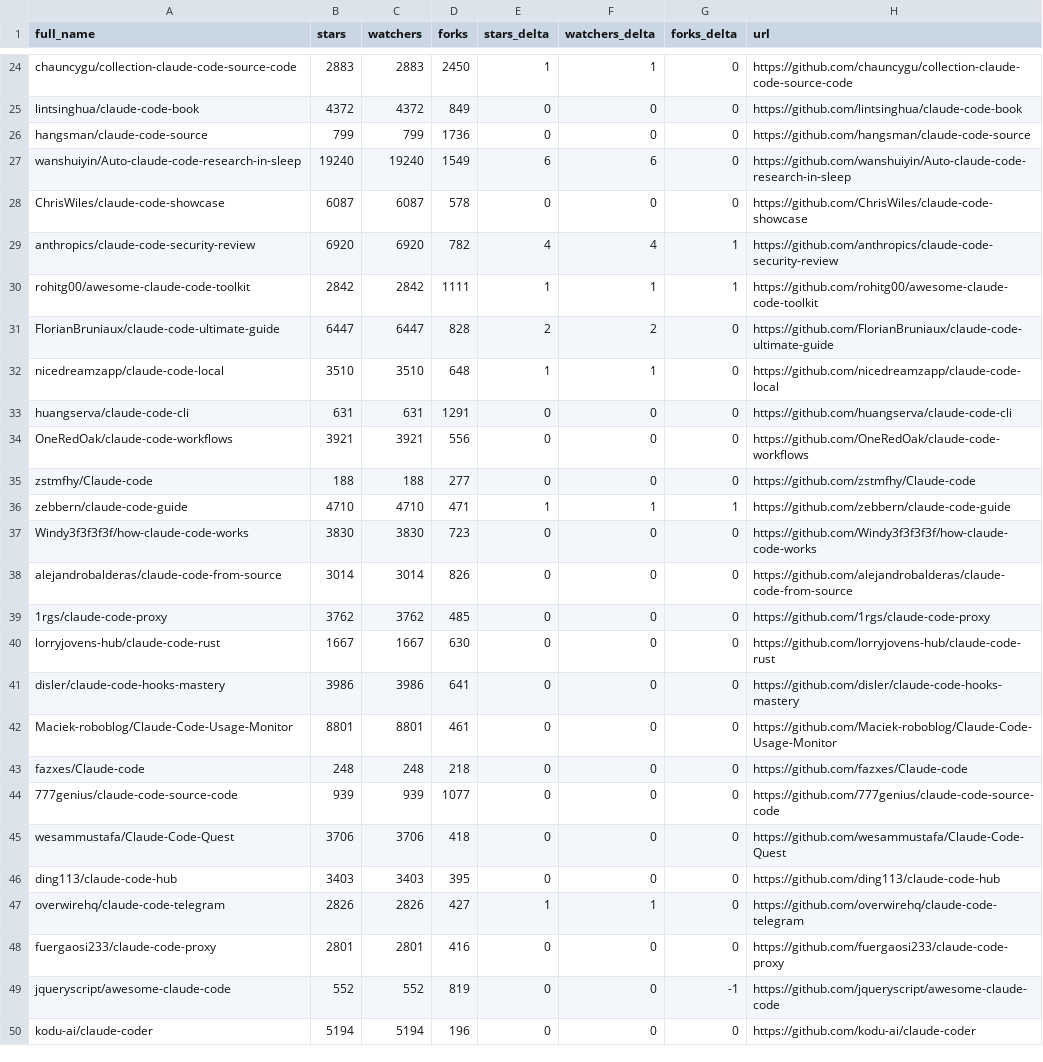
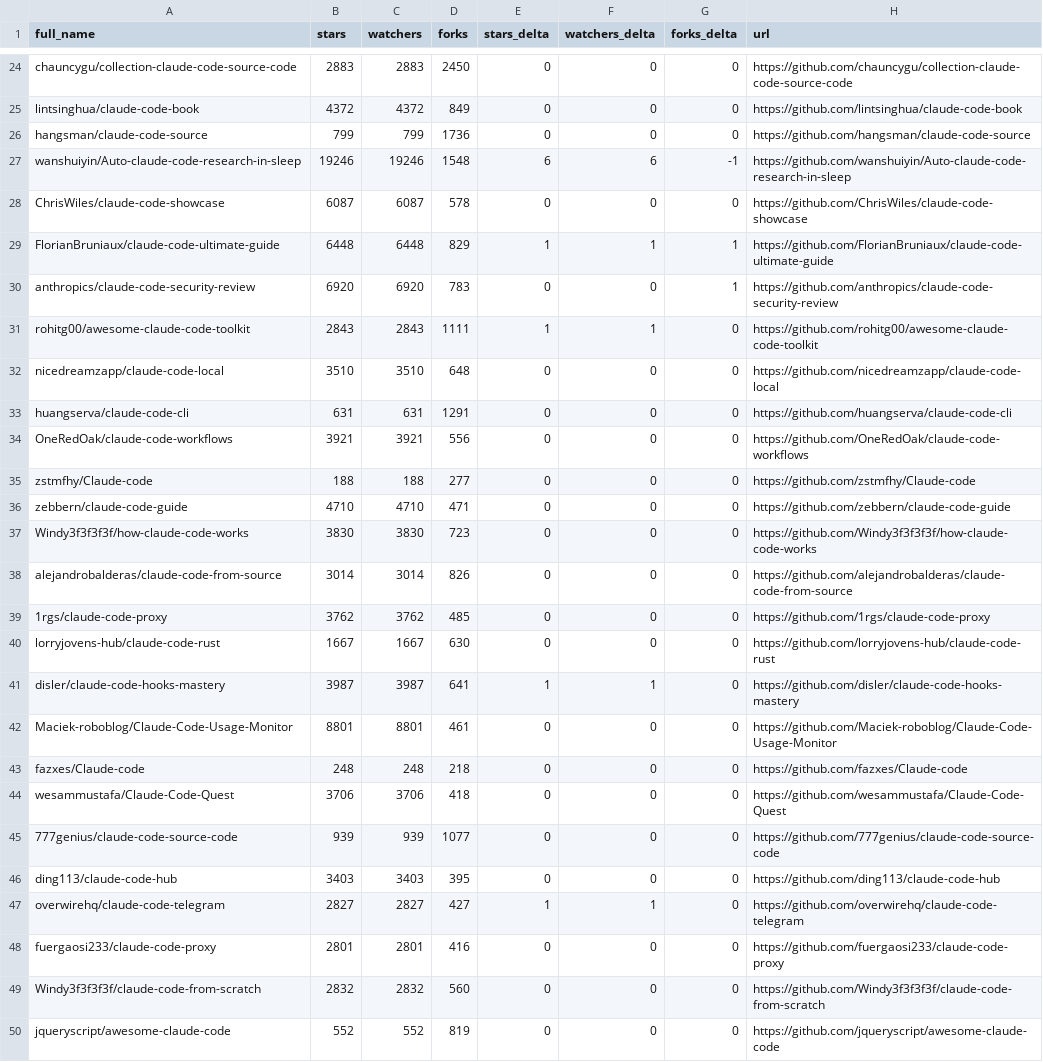
Before and after one commit to IgorOffline/hesreallyhim-awesome-claude-code, a CSV file: data/repo-ticker.csv, drawn as a sheet; only a part is shown, gaps mark what is left out; the shorter side is filled out with more unchanged rows; removed rows and columns are numbered as before the commit, all else as after; the diff covers the shown part only; the diff names each change by its address in the sheet, - before the commit and + after, or states it on an @@ line.

```diff
--- a/data/repo-ticker.csv
+++ b/data/repo-ticker.csv
-E24 (stars_delta): 1
+E24 (stars_delta): 0
-F24 (watchers_delta): 1
+F24 (watchers_delta): 0
-B27 (stars): 19240
+B27 (stars): 19246
-C27 (watchers): 19240
+C27 (watchers): 19246
-D27 (forks): 1549
+D27 (forks): 1548
-G27 (forks_delta): 0
+G27 (forks_delta): -1
+row 29: FlorianBruniaux/claude-code-ultimate-guide | 6448 | 6448 | 829 | 1 | 1 | 1 | https://github.com/FlorianBruniaux/claude-code-ultimate-guide
-D30 (forks): 782
+D30 (forks): 783
-E30 (stars_delta): 4
+E30 (stars_delta): 0
-F30 (watchers_delta): 4
+F30 (watchers_delta): 0
-B31 (stars): 2842
+B31 (stars): 2843
-C31 (watchers): 2842
+C31 (watchers): 2843
-G31 (forks_delta): 1
+G31 (forks_delta): 0
-row 31: FlorianBruniaux/claude-code-ultimate-guide | 6447 | 6447 | 828 | 2 | 2 | 0 | https://github.com/FlorianBruniaux/claude-code-ultimate-guide
-E32 (stars_delta): 1
+E32 (stars_delta): 0
-F32 (watchers_delta): 1
+F32 (watchers_delta): 0
-E36 (stars_delta): 1
+E36 (stars_delta): 0
-F36 (watchers_delta): 1
+F36 (watchers_delta): 0
-G36 (forks_delta): 1
+G36 (forks_delta): 0
-B41 (stars): 3986
+B41 (stars): 3987
-C41 (watchers): 3986
+C41 (watchers): 3987
-E41 (stars_delta): 0
+E41 (stars_delta): 1
-F41 (watchers_delta): 0
+F41 (watchers_delta): 1
@@ row 45 moved to row 44: wesammustafa/Claude-Code-Quest @@
-B47 (stars): 2826
+B47 (stars): 2827
-C47 (watchers): 2826
+C47 (watchers): 2827
@@ row 52 moved to row 49: Windy3f3f3f3f/claude-code-from-scratch @@
-G50 (forks_delta): -1
+G50 (forks_delta): 0
```
Also changed, not shown: 3 added rows, 3 removed rows, 3 moved rows and 91 edited cells elsewhere in this file, 2 other files.
